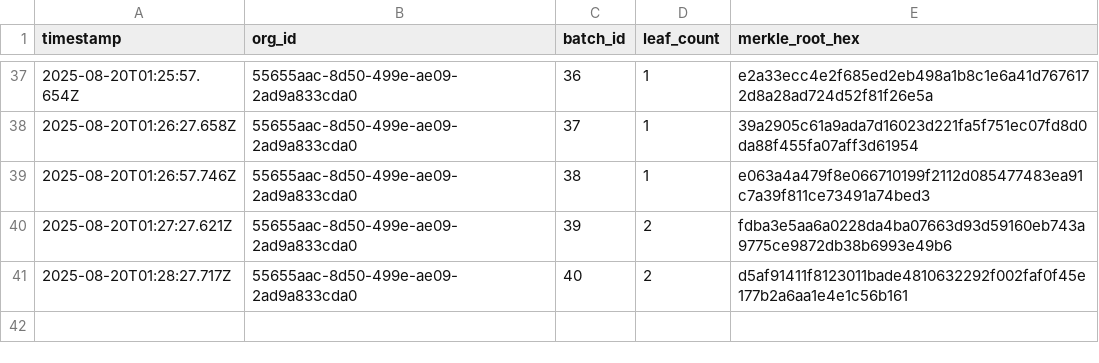
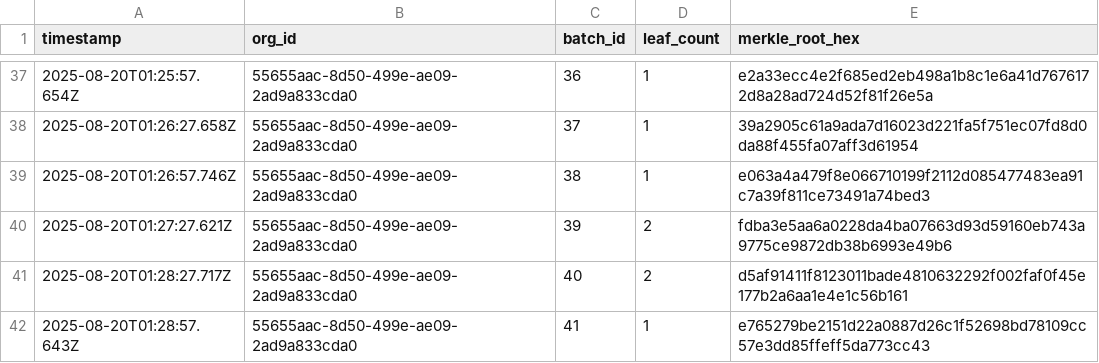
Before and after one commit to traceprompt/open-anchors, a CSV file: 2025-08-20.csv, drawn as a sheet; only a part is shown, gaps mark what is left out; the diff names each change by its address in the sheet, - before the commit and + after, or states it on an @@ line.

Commit message:
anchor 1 roots (2025-08-20)

```diff
--- a/2025-08-20.csv
+++ b/2025-08-20.csv
+row 42: 2025-08-20T01:28:57.643Z | 55655aac-8d50-499e-ae09-2ad9a833cda0 | 41 | 1 | e765279be2151d22a0887d26c1f52698bd78109cc57e3dd85ffeff5da773cc43
```
